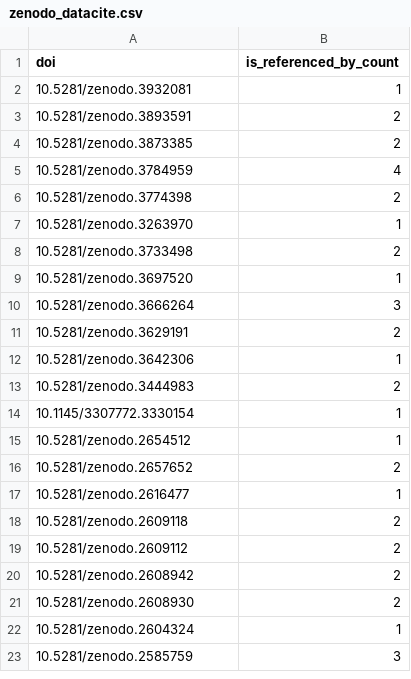
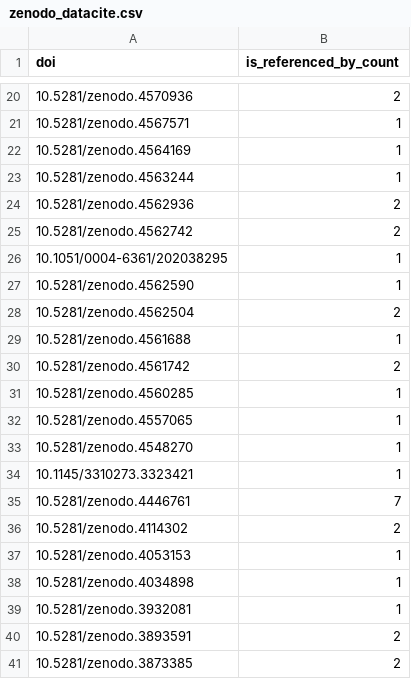
Before and after one commit to naustica/poster_citations, a CSV file: zenodo_results/zenodo_datacite.csv, drawn as a sheet; only a part is shown, gaps mark what is left out; the shorter side is filled out with more unchanged rows; the diff covers the shown part only; the diff names each change by its address in the sheet, - before the commit and + after, or states it on an @@ line.

```diff
--- a/zenodo_results/zenodo_datacite.csv
+++ b/zenodo_results/zenodo_datacite.csv
+row 20: 10.5281/zenodo.4570936 | 2
+row 21: 10.5281/zenodo.4567571 | 1
+row 22: 10.5281/zenodo.4564169 | 1
+row 23: 10.5281/zenodo.4563244 | 1
+row 24: 10.5281/zenodo.4562936 | 2
+row 25: 10.5281/zenodo.4562742 | 2
+row 26: 10.1051/0004-6361/202038295 | 1
+row 27: 10.5281/zenodo.4562590 | 1
+row 28: 10.5281/zenodo.4562504 | 2
+row 29: 10.5281/zenodo.4561688 | 1
+row 30: 10.5281/zenodo.4561742 | 2
+row 31: 10.5281/zenodo.4560285 | 1
+row 32: 10.5281/zenodo.4557065 | 1
+row 33: 10.5281/zenodo.4548270 | 1
+row 34: 10.1145/3310273.3323421 | 1
+row 35: 10.5281/zenodo.4446761 | 7
+row 36: 10.5281/zenodo.4114302 | 2
+row 37: 10.5281/zenodo.4053153 | 1
+row 38: 10.5281/zenodo.4034898 | 1
```
Also changed, not shown: 24 added rows and 7 removed rows elsewhere in this file, figshare_results/figshare_citations.csv, poster_citations.csv, 9 other files.
